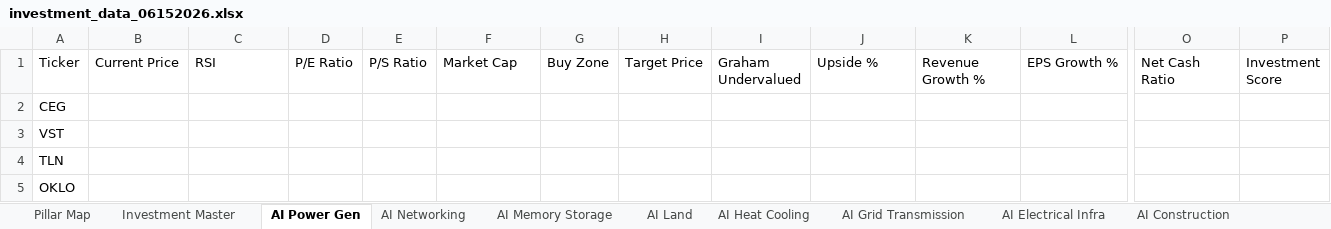
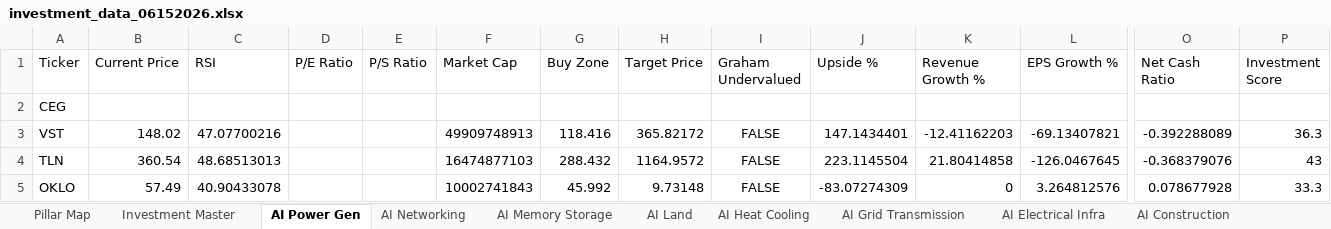
Before and after one commit to aspeez/InvestmentEngine, an Excel workbook: investment-engine/sector/AI/stock-data/investment_data_06152026.xlsx, sheet AI Power Gen, drawn as a sheet; only a part is shown, gaps mark what is left out; values as stored, in another font and other column widths than the file's, no borders; the diff covers the shown part only; the diff names each change by its address in the sheet, - before the commit and + after, or states it on an @@ line.

```diff
--- a/investment-engine/sector/AI/stock-data/investment_data_06152026.xlsx (sheet AI Power Gen)
+++ b/investment-engine/sector/AI/stock-data/investment_data_06152026.xlsx (sheet AI Power Gen)
-B3 (Current Price): (empty)
+B3 (Current Price): 148.02
-C3 (RSI): (empty)
+C3 (RSI): 47.07700216
-F3 (Market Cap): (empty)
+F3 (Market Cap): 49909748913
-G3 (Buy Zone): (empty)
+G3 (Buy Zone): 118.416
-H3 (Target Price): (empty)
+H3 (Target Price): 365.82172
-I3:I5 (Graham Undervalued): (empty)
+I3:I5 (Graham Undervalued): FALSE
-J3 (Upside %): (empty)
+J3 (Upside %): 147.1434401
-K3 (Revenue Growth %): (empty)
+K3 (Revenue Growth %): -12.41162203
-L3 (EPS Growth %): (empty)
+L3 (EPS Growth %): -69.13407821
-O3 (Net Cash Ratio): (empty)
+O3 (Net Cash Ratio): -0.392288089
-P3 (Investment Score): (empty)
+P3 (Investment Score): 36.3
-B4 (Current Price): (empty)
+B4 (Current Price): 360.54
-C4 (RSI): (empty)
+C4 (RSI): 48.68513013
-F4 (Market Cap): (empty)
+F4 (Market Cap): 16474877103
-G4 (Buy Zone): (empty)
+G4 (Buy Zone): 288.432
-H4 (Target Price): (empty)
+H4 (Target Price): 1164.9572
-J4 (Upside %): (empty)
+J4 (Upside %): 223.1145504
-K4 (Revenue Growth %): (empty)
+K4 (Revenue Growth %): 21.80414858
-L4 (EPS Growth %): (empty)
+L4 (EPS Growth %): -126.0467645
-O4 (Net Cash Ratio): (empty)
+O4 (Net Cash Ratio): -0.368379076
-P4 (Investment Score): (empty)
+P4 (Investment Score): 43
-B5 (Current Price): (empty)
+B5 (Current Price): 57.49
-C5 (RSI): (empty)
+C5 (RSI): 40.90433078
-F5 (Market Cap): (empty)
+F5 (Market Cap): 10002741843
-G5 (Buy Zone): (empty)
+G5 (Buy Zone): 45.992
-H5 (Target Price): (empty)
+H5 (Target Price): 9.73148
-J5 (Upside %): (empty)
+J5 (Upside %): -83.07274309
-K5 (Revenue Growth %): (empty)
+K5 (Revenue Growth %): 0
-L5 (EPS Growth %): (empty)
+L5 (EPS Growth %): 3.264812576
-O5 (Net Cash Ratio): (empty)
+O5 (Net Cash Ratio): 0.078677928
-P5 (Investment Score): (empty)
+P5 (Investment Score): 33.3
```
Also changed, not shown: 20 edited cells elsewhere in this sheet, sheet Investment Master, sheet AI Semi Mfg, sheet AI Cloud, sheet AI Software Platform, sheet AI Networking, sheet AI Cybersecurity, 13 more sheets.
